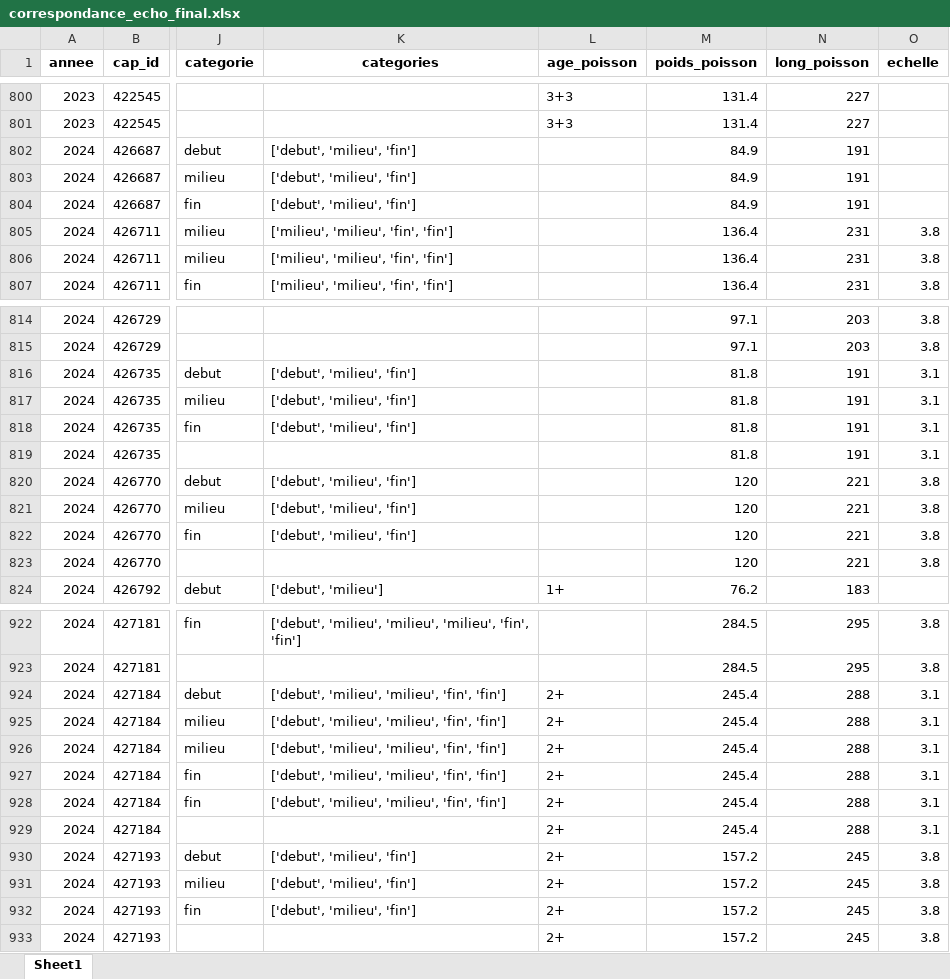
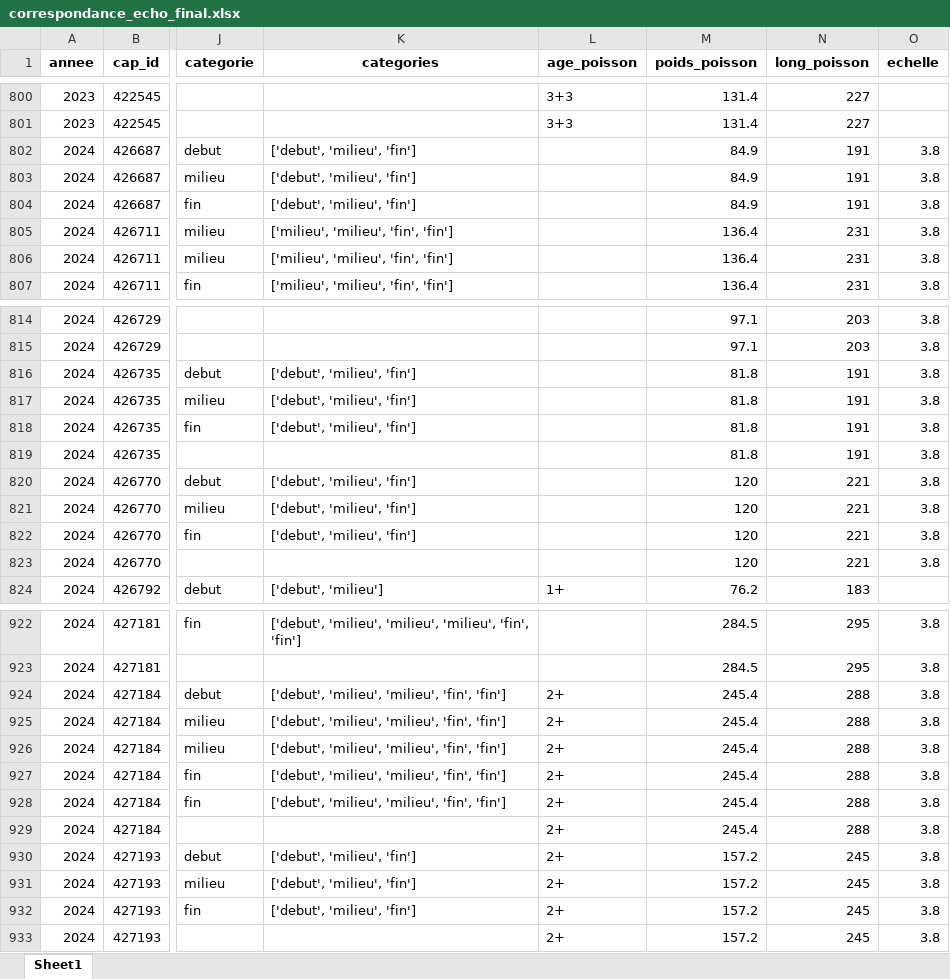
Before and after one commit to loranedp/Stage-GonAIde-2026, an Excel workbook: Debut/utils/correspondance_echo_final.xlsx, sheet Sheet1, drawn as a sheet; only a part is shown, gaps mark what is left out; values as stored, in another font and other column widths than the file's, no borders; the diff names each change by its address in the sheet, - before the commit and + after, or states it on an @@ line.

```diff
--- a/Debut/utils/correspondance_echo_final.xlsx (sheet Sheet1)
+++ b/Debut/utils/correspondance_echo_final.xlsx (sheet Sheet1)
-O802:O804 (echelle): (empty)
+O802:O804 (echelle): 3.8
-O816:O819 (echelle): 3.1
+O816:O819 (echelle): 3.8
-O924:O929 (echelle): 3.1
+O924:O929 (echelle): 3.8
```
Also changed, not shown: 21 other files.
